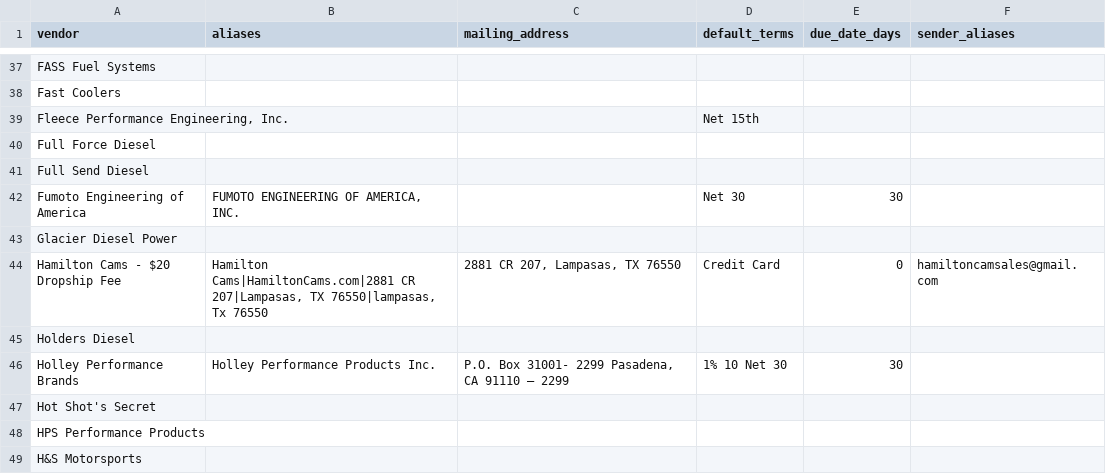
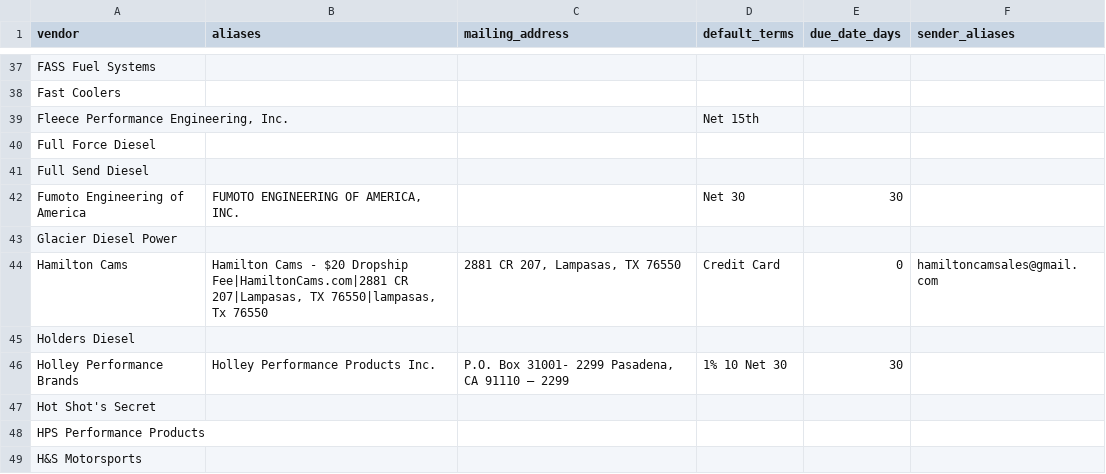
Before and after one commit to DieselMikeK/InvoiceExtractor, a CSV file: vendors.csv, drawn as a sheet; only a part is shown, gaps mark what is left out.

Commit message:
RingPing: Change the name Hamilton Cams - $20 Dropship Fee to Hamilton Cams

```diff
--- a/vendors.csv
+++ b/vendors.csv
@@ -43,3 +43,3 @@ Fumoto Engineering of America,"FUMOTO ENGINEERING OF AMERICA, INC.",,"Net 30",30
 Glacier Diesel Power,
-Hamilton Cams - $20 Dropship Fee,"Hamilton Cams|HamiltonCams.com|2881 CR 207|Lampasas, TX 76550|lampasas, Tx 76550","2881 CR 207, Lampasas, TX 76550","Credit Card",0,hamiltoncamsales@gmail.com
+Hamilton Cams,"Hamilton Cams - $20 Dropship Fee|HamiltonCams.com|2881 CR 207|Lampasas, TX 76550|lampasas, Tx 76550","2881 CR 207, Lampasas, TX 76550","Credit Card",0,hamiltoncamsales@gmail.com
 Holders Diesel,
```
Also changed, not shown: 2 other files.
